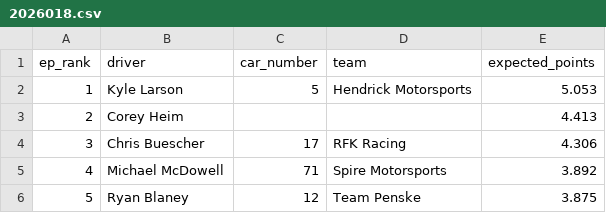
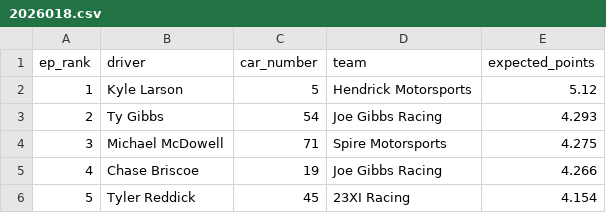
Before and after one commit to ArtificialDegeneracy/the-grid-walk, a CSV file: data/2026018.csv, drawn as a sheet.

```diff
--- a/data/2026018.csv
+++ b/data/2026018.csv
@@ -1,6 +1,6 @@
 ep_rank,driver,car_number,team,expected_points
-1,Kyle Larson,5,Hendrick Motorsports,5.053
-2,Corey Heim,,,4.413
-3,Chris Buescher,17,RFK Racing,4.306
-4,Michael McDowell,71,Spire Motorsports,3.892
-5,Ryan Blaney,12,Team Penske,3.875
+1,Kyle Larson,5,Hendrick Motorsports,5.12
+2,Ty Gibbs,54,Joe Gibbs Racing,4.293
+3,Michael McDowell,71,Spire Motorsports,4.275
+4,Chase Briscoe,19,Joe Gibbs Racing,4.266
+5,Tyler Reddick,45,23XI Racing,4.154
```
Also changed, not shown: 3 other files.
